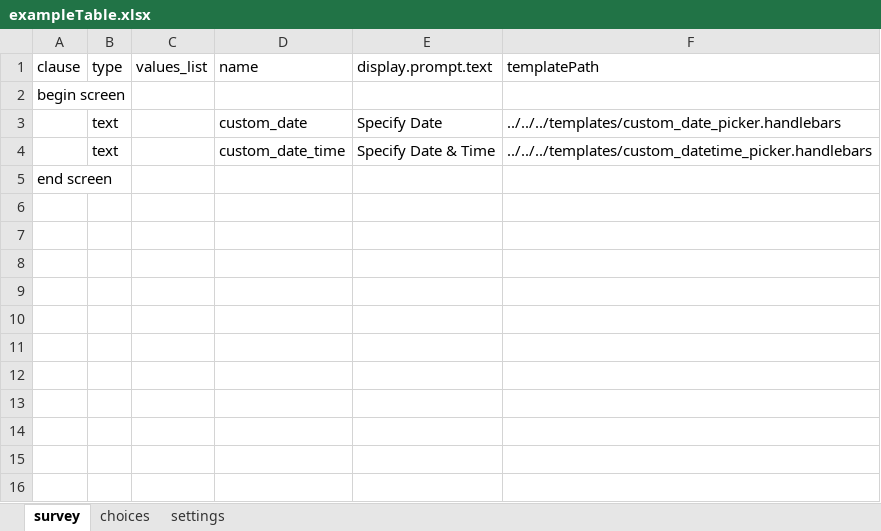
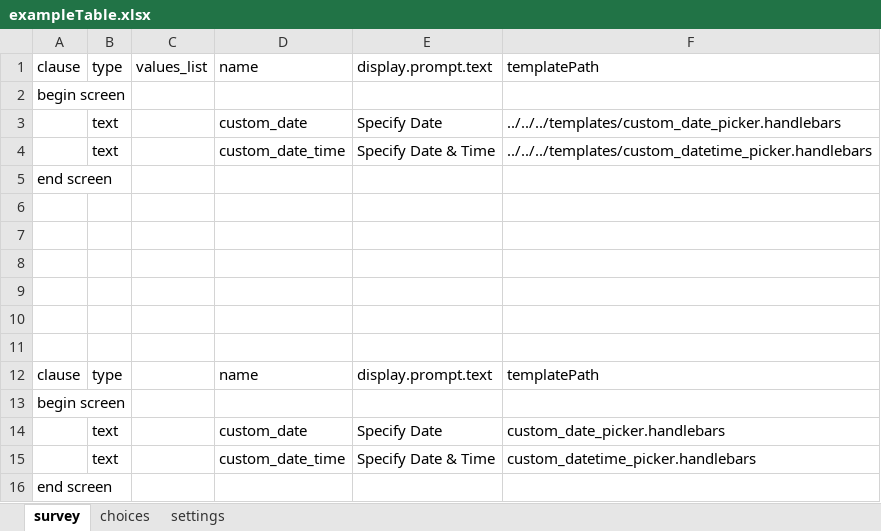
Before and after one commit to PRECISE-DYAD/cwbc-odk-demo, an Excel workbook: forms/tables/exampleTable/forms/exampleTable/exampleTable.xlsx, sheet survey, drawn as a sheet; values as stored, in another font and other column widths than the file's, no borders; the diff names each change by its address in the sheet, - before the commit and + after, or states it on an @@ line.

Commit message:
update example table

```diff
--- a/forms/tables/exampleTable/forms/exampleTable/exampleTable.xlsx (sheet survey)
+++ b/forms/tables/exampleTable/forms/exampleTable/exampleTable.xlsx (sheet survey)
+row 6: (empty)
+row 7: (empty)
+row 8: (empty)
+row 9: (empty)
+row 10: (empty)
+row 11: (empty)
+row 12: clause | type |  | name | display.prompt.text | templatePath
+row 13: begin screen
+row 14:  | text |  | custom_date | Specify Date | custom_date_picker.handlebars
+row 15:  | text |  | custom_date_time | Specify Date & Time | custom_datetime_picker.handlebars
+row 16: end screen
```
Also changed, not shown: 1 other file.
